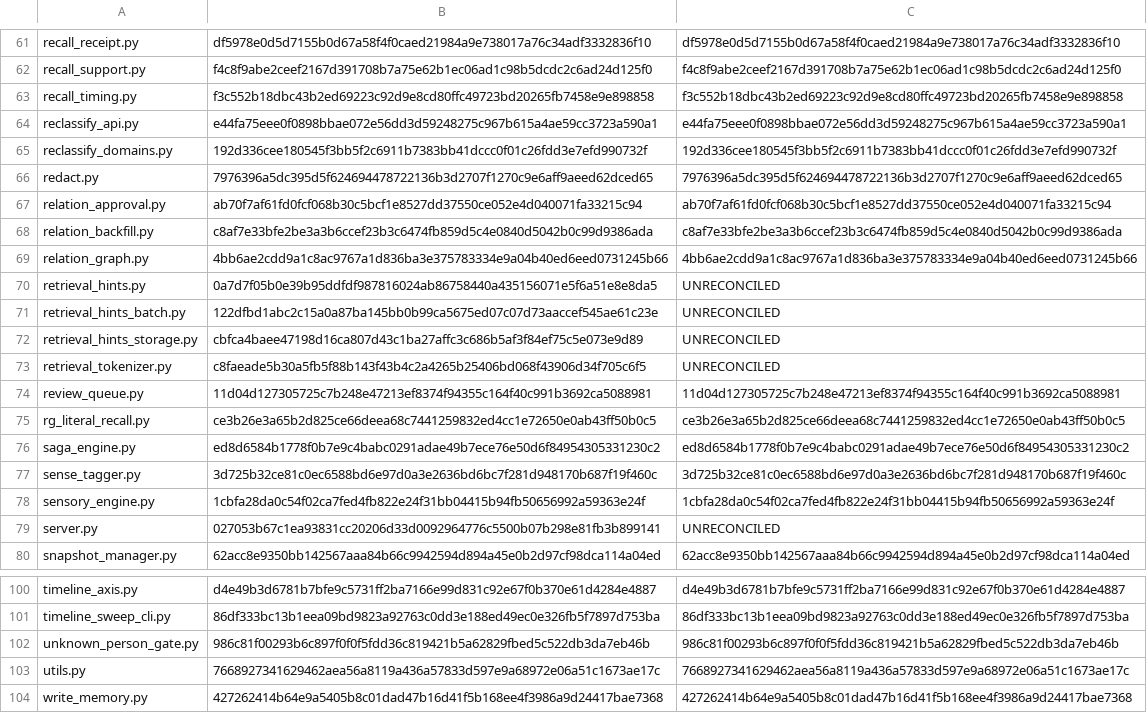
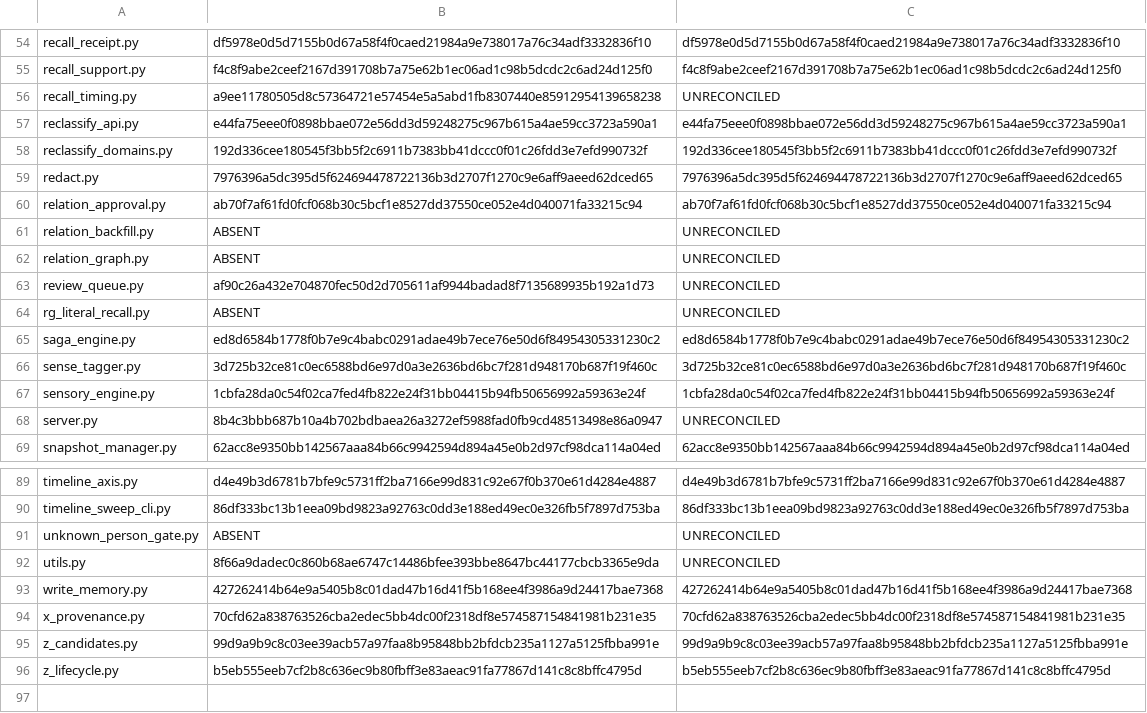
Before and after one commit to chaodeng060-source/Ombre-Brain, a TSV file: deploy/nas-live-reconciliation.tsv, drawn as a sheet; only a part is shown, gaps mark what is left out; the shorter side is filled out with more unchanged rows; the diff covers the shown part only.

```diff
--- a/deploy/nas-live-reconciliation.tsv
+++ b/deploy/nas-live-reconciliation.tsv
@@ -62,3 +55,3 @@ recall_receipt.py	df5978e0d5d7155b0d67a58f4f0caed21984a9e738017a76c34adf3332836f
 recall_support.py	f4c8f9abe2ceef2167d391708b7a75e62b1ec06ad1c98b5dcdc2c6ad24d125f0	f4c8f9abe2ceef2167d391708b7a75e62b1ec06ad1c98b5dcdc2c6ad24d125f0
-recall_timing.py	f3c552b18dbc43b2ed69223c92d9e8cd80ffc49723bd20265fb7458e9e898858	f3c552b18dbc43b2ed69223c92d9e8cd80ffc49723bd20265fb7458e9e898858
+recall_timing.py	a9ee11780505d8c57364721e57454e5a5abd1fb8307440e85912954139658238	UNRECONCILED
 reclassify_api.py	e44fa75eee0f0898bbae072e56dd3d59248275c967b615a4ae59cc3723a590a1	e44fa75eee0f0898bbae072e56dd3d59248275c967b615a4ae59cc3723a590a1
@@ -67,10 +60,6 @@ redact.py	7976396a5dc395d5f624694478722136b3d2707f1270c9e6aff9aeed62dced65	79763
 relation_approval.py	ab70f7af61fd0fcf068b30c5bcf1e8527dd37550ce052e4d040071fa33215c94	ab70f7af61fd0fcf068b30c5bcf1e8527dd37550ce052e4d040071fa33215c94
-relation_backfill.py	c8af7e33bfe2be3a3b6ccef23b3c6474fb859d5c4e0840d5042b0c99d9386ada	c8af7e33bfe2be3a3b6ccef23b3c6474fb859d5c4e0840d5042b0c99d9386ada
-relation_graph.py	4bb6ae2cdd9a1c8ac9767a1d836ba3e375783334e9a04b40ed6eed0731245b66	4bb6ae2cdd9a1c8ac9767a1d836ba3e375783334e9a04b40ed6eed0731245b66
-retrieval_hints.py	0a7d7f05b0e39b95ddfdf987816024ab86758440a435156071e5f6a51e8e8da5	UNRECONCILED
-retrieval_hints_batch.py	122dfbd1abc2c15a0a87ba145bb0b99ca5675ed07c07d73aaccef545ae61c23e	UNRECONCILED
-retrieval_hints_storage.py	cbfca4baee47198d16ca807d43c1ba27affc3c686b5af3f84ef75c5e073e9d89	UNRECONCILED
-retrieval_tokenizer.py	c8faeade5b30a5fb5f88b143f43b4c2a4265b25406bd068f43906d34f705c6f5	UNRECONCILED
-review_queue.py	11d04d127305725c7b248e47213ef8374f94355c164f40c991b3692ca5088981	11d04d127305725c7b248e47213ef8374f94355c164f40c991b3692ca5088981
-rg_literal_recall.py	ce3b26e3a65b2d825ce66deea68c7441259832ed4cc1e72650e0ab43ff50b0c5	ce3b26e3a65b2d825ce66deea68c7441259832ed4cc1e72650e0ab43ff50b0c5
+relation_backfill.py	ABSENT	UNRECONCILED
+relation_graph.py	ABSENT	UNRECONCILED
+review_queue.py	af90c26a432e704870fec50d2d705611af9944badad8f7135689935b192a1d73	UNRECONCILED
+rg_literal_recall.py	ABSENT	UNRECONCILED
 saga_engine.py	ed8d6584b1778f0b7e9c4babc0291adae49b7ece76e50d6f84954305331230c2	ed8d6584b1778f0b7e9c4babc0291adae49b7ece76e50d6f84954305331230c2
@@ -78,3 +67,3 @@ sense_tagger.py	3d725b32ce81c0ec6588bd6e97d0a3e2636bd6bc7f281d948170b687f19f460c
 sensory_engine.py	1cbfa28da0c54f02ca7fed4fb822e24f31bb04415b94fb50656992a59363e24f	1cbfa28da0c54f02ca7fed4fb822e24f31bb04415b94fb50656992a59363e24f
-server.py	027053b67c1ea93831cc20206d33d0092964776c5500b07b298e81fb3b899141	UNRECONCILED
+server.py	8b4c3bbb687b10a4b702bdbaea26a3272ef5988fad0fb9cd48513498e86a0947	UNRECONCILED
 snapshot_manager.py	62acc8e9350bb142567aaa84b66c9942594d894a45e0b2d97cf98dca114a04ed	62acc8e9350bb142567aaa84b66c9942594d894a45e0b2d97cf98dca114a04ed
@@ -101,4 +90,4 @@ timeline_axis.py	d4e49b3d6781b7bfe9c5731ff2ba7166e99d831c92e67f0b370e61d4284e488
 timeline_sweep_cli.py	86df333bc13b1eea09bd9823a92763c0dd3e188ed49ec0e326fb5f7897d753ba	86df333bc13b1eea09bd9823a92763c0dd3e188ed49ec0e326fb5f7897d753ba
-unknown_person_gate.py	986c81f00293b6c897f0f0f5fdd36c819421b5a62829fbed5c522db3da7eb46b	986c81f00293b6c897f0f0f5fdd36c819421b5a62829fbed5c522db3da7eb46b
-utils.py	7668927341629462aea56a8119a436a57833d597e9a68972e06a51c1673ae17c	7668927341629462aea56a8119a436a57833d597e9a68972e06a51c1673ae17c
+unknown_person_gate.py	ABSENT	UNRECONCILED
+utils.py	8f66a9dadec0c860b68ae6747c14486bfee393bbe8647bc44177cbcb3365e9da	UNRECONCILED
 write_memory.py	427262414b64e9a5405b8c01dad47b16d41f5b168ee4f3986a9d24417bae7368	427262414b64e9a5405b8c01dad47b16d41f5b168ee4f3986a9d24417bae7368
```
Also changed, not shown: 7 removed rows and 47 edited cells elsewhere in this file.
